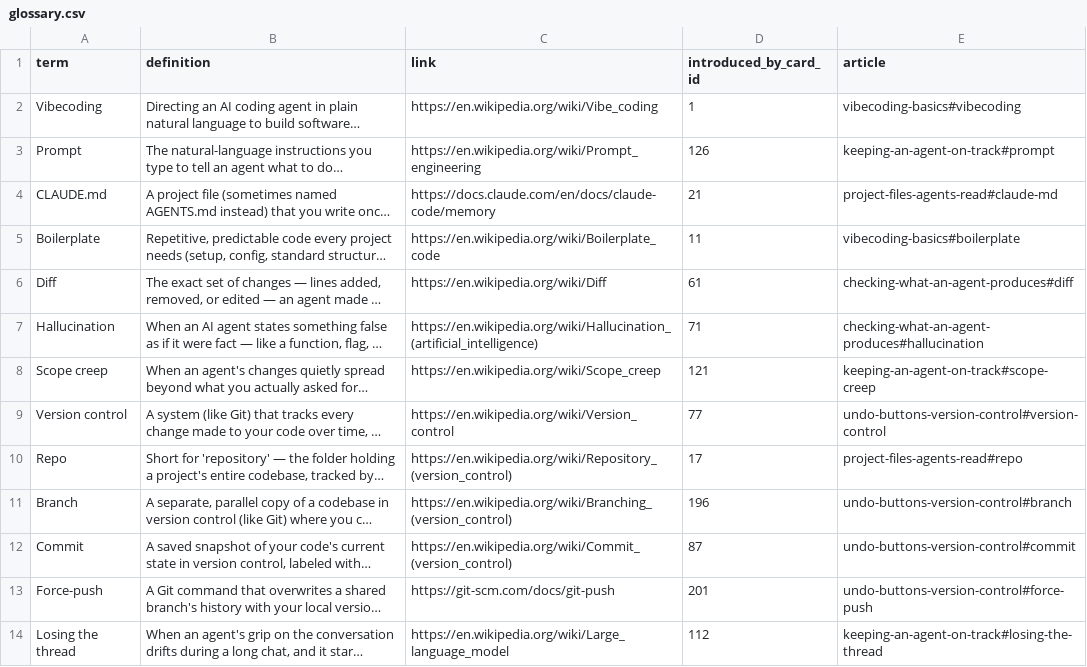
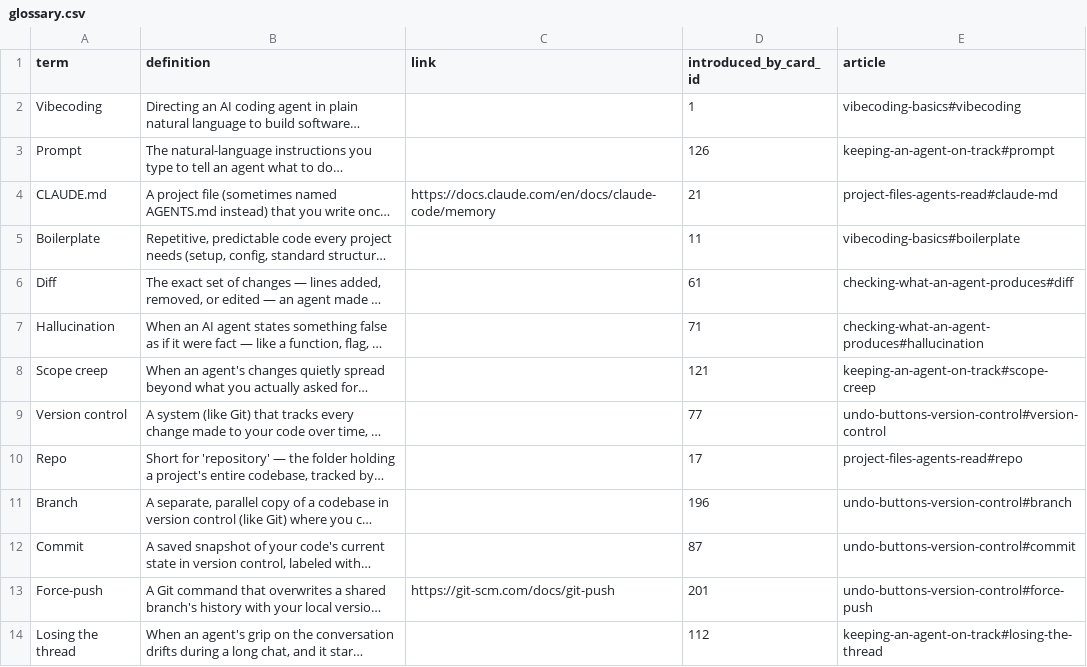
Before and after one commit to yaaddi-courses/effective-vibecoding, a CSV file: source/glossary.csv, drawn as a sheet; only a part is shown; long unchanged cells end in …; the diff covers the shown part only; the diff names each change by its address in the sheet, - before the commit and + after, or states it on an @@ line.

Commit message:
Learn more articles in a teacher's voice, article links in place of Wikipedia (v1.1.2)
5 short articles under source/articles/, written to a student in a natural
voice. A glossary term that has an article carries no outside link, so
tapping it opens the explanation inside the course.

```diff
--- a/source/glossary.csv
+++ b/source/glossary.csv
-C2 (link): https://en.wikipedia.org/wiki/Vibe_coding
+C2 (link): (empty)
-C3 (link): https://en.wikipedia.org/wiki/Prompt_engineering
+C3 (link): (empty)
-C5 (link): https://en.wikipedia.org/wiki/Boilerplate_code
+C5 (link): (empty)
-C6 (link): https://en.wikipedia.org/wiki/Diff
+C6 (link): (empty)
-C7 (link): https://en.wikipedia.org/wiki/Hallucination_(artificial_intelligence)
+C7 (link): (empty)
-C8 (link): https://en.wikipedia.org/wiki/Scope_creep
+C8 (link): (empty)
-C9 (link): https://en.wikipedia.org/wiki/Version_control
+C9 (link): (empty)
-C10 (link): https://en.wikipedia.org/wiki/Repository_(version_control)
+C10 (link): (empty)
-C11 (link): https://en.wikipedia.org/wiki/Branching_(version_control)
+C11 (link): (empty)
-C12 (link): https://en.wikipedia.org/wiki/Commit_(version_control)
+C12 (link): (empty)
-C14 (link): https://en.wikipedia.org/wiki/Large_language_model
+C14 (link): (empty)
```
Also changed, not shown: 10 edited cells elsewhere in this file, source/meta.csv, 8 other files.
